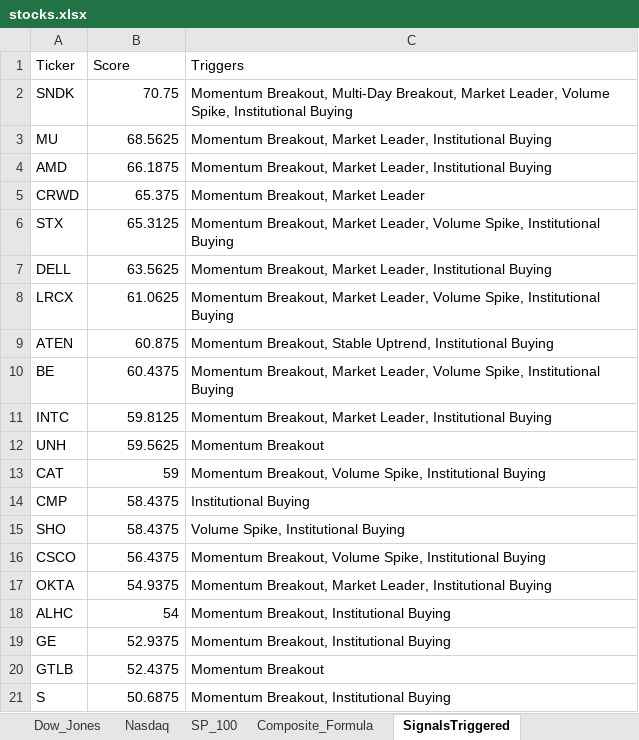
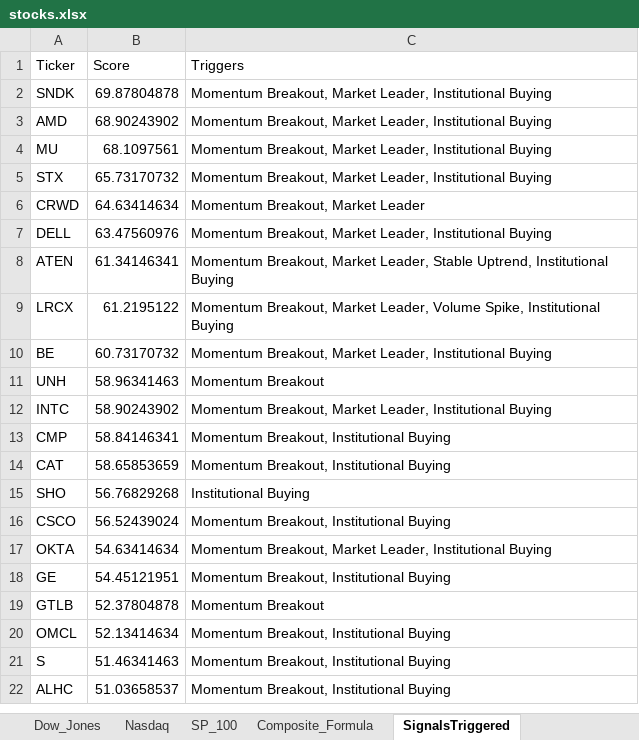
Before and after one commit to srijaipur/stocks-analytics-engine, an Excel workbook: stocks.xlsx, sheet SignalsTriggered, drawn as a sheet; only a part is shown; values as stored, in another font and other column widths than the file's, no borders; removed rows and columns are numbered as before the commit, all else as after; the diff covers the shown part only; the diff names each change by its address in the sheet, - before the commit and + after, or states it on an @@ line.

```diff
--- a/stocks.xlsx (sheet SignalsTriggered)
+++ b/stocks.xlsx (sheet SignalsTriggered)
-B2 (Score): 70.75
+B2 (Score): 69.87804878
-C2 (Triggers): Momentum Breakout, Multi-Day Breakout, Market Leader, Volume Spike, Institutional Buying
+C2 (Triggers): Momentum Breakout, Market Leader, Institutional Buying
-row 3: MU | 68.5625 | Momentum Breakout, Market Leader, Institutional Buying
-B3 (Score): 66.1875
+B3 (Score): 68.90243902
+row 4: MU | 68.1097561 | Momentum Breakout, Market Leader, Institutional Buying
+row 5: STX | 65.73170732 | Momentum Breakout, Market Leader, Institutional Buying
-B6 (Score): 65.375
+B6 (Score): 64.63414634
-row 6: STX | 65.3125 | Momentum Breakout, Market Leader, Volume Spike, Institutional Buying
-B7 (Score): 63.5625
+B7 (Score): 63.47560976
+row 8: ATEN | 61.34146341 | Momentum Breakout, Market Leader, Stable Uptrend, Institutional Buying
-B9 (Score): 61.0625
+B9 (Score): 61.2195122
-row 9: ATEN | 60.875 | Momentum Breakout, Stable Uptrend, Institutional Buying
-B10 (Score): 60.4375
+B10 (Score): 60.73170732
-C10 (Triggers): …Market Leader, Volume Spike, Institutional Buying
+C10 (Triggers): …Market Leader, Institutional Buying
-row 11: INTC | 59.8125 | Momentum Breakout, Market Leader, Institutional Buying
-B11 (Score): 59.5625
+B11 (Score): 58.96341463
+row 12: INTC | 58.90243902 | Momentum Breakout, Market Leader, Institutional Buying
+row 13: CMP | 58.84146341 | Momentum Breakout, Institutional Buying
-B14 (Score): 59
+B14 (Score): 58.65853659
-C14 (Triggers): Momentum Breakout, Volume Spike, Institutional Buying
+C14 (Triggers): Momentum Breakout, Institutional Buying
-row 14: CMP | 58.4375 | Institutional Buying
-B15 (Score): 58.4375
+B15 (Score): 56.76829268
-C15 (Triggers): Volume Spike, Institutional Buying
+C15 (Triggers): Institutional Buying
-B16 (Score): 56.4375
+B16 (Score): 56.52439024
-C16 (Triggers): Momentum Breakout, Volume Spike, Institutional Buying
+C16 (Triggers): Momentum Breakout, Institutional Buying
-B17 (Score): 54.9375
+B17 (Score): 54.63414634
-row 18: ALHC | 54 | Momentum Breakout, Institutional Buying
-B18 (Score): 52.9375
+B18 (Score): 54.45121951
-B19 (Score): 52.4375
+B19 (Score): 52.37804878
+row 20: OMCL | 52.13414634 | Momentum Breakout, Institutional Buying
-B21 (Score): 50.6875
+B21 (Score): 51.46341463
+row 22: ALHC | 51.03658537 | Momentum Breakout, Institutional Buying
```
Also changed, not shown: 14 added rows, 15 removed rows and 18 edited cells elsewhere in this sheet, sheet ScoresCurrent, sheet ScoresPreviousDay, sheet Portfolio, 3 other files.
